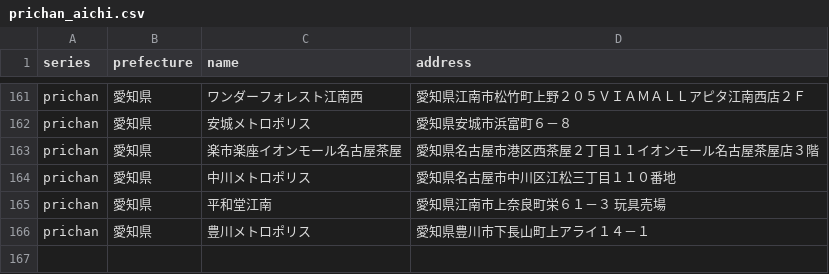
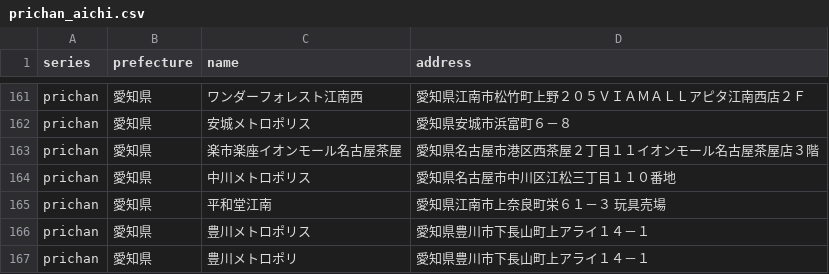
Before and after one commit to prickathon/prismdb, a CSV file: _data/shop/prichan_aichi.csv, drawn as a sheet; only a part is shown, gaps mark what is left out.

Commit message:
add fake data

```diff
--- a/_data/shop/prichan_aichi.csv
+++ b/_data/shop/prichan_aichi.csv
@@ -166 +166,2 @@ prichan,愛知県,平和堂江南,愛知県江南市上奈良町栄６１－３
 prichan,愛知県,豊川メトロポリス,愛知県豊川市下長山町上アライ１４－１
+prichan,愛知県,豊川メトロポリ,愛知県豊川市下長山町上アライ１４－１
```
